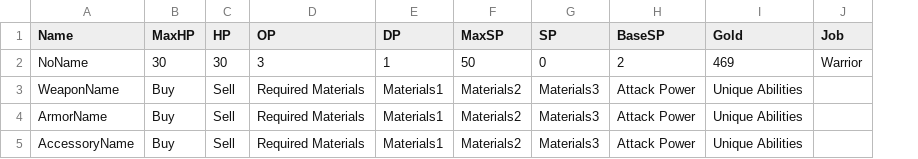
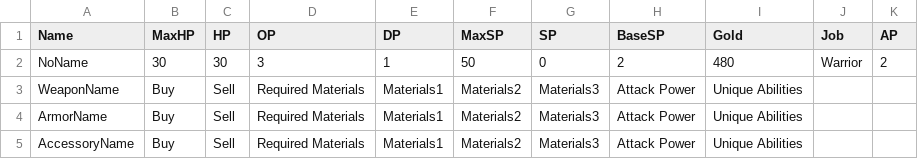
Before and after one commit to yuyuyu2118/golang-TypingApp-ongoing, a CSV file: assets/save/save.csv, drawn as a sheet; the diff names each change by its address in the sheet, - before the commit and + after, or states it on an @@ line.

```diff
--- a/assets/save/save.csv
+++ b/assets/save/save.csv
+column K (AP), row 2: 2
-I2 (Gold): 469
+I2 (Gold): 480
```
Also changed, not shown: 7 other files.
